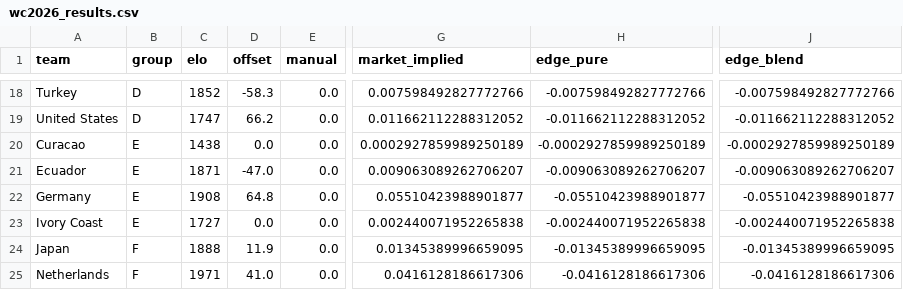
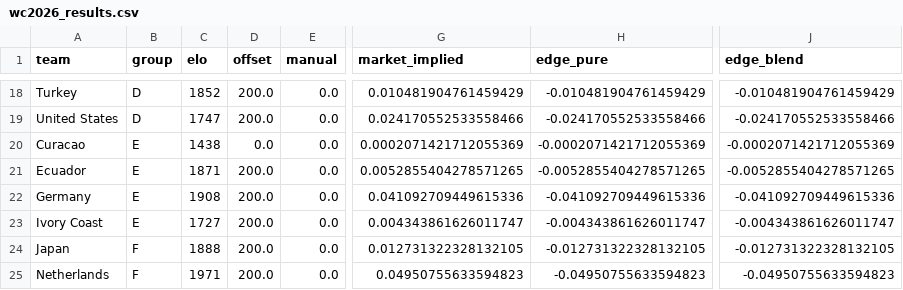
Before and after one commit to WildCamelHyperMedia/wc2026-model, a CSV file: wc2026_results.csv, drawn as a sheet; only a part is shown, gaps mark what is left out; the diff covers the shown part only; the diff names each change by its address in the sheet, - before the commit and + after, or states it on an @@ line.

```diff
--- a/wc2026_results.csv
+++ b/wc2026_results.csv
-D18 (offset): -58.3
+D18 (offset): 200.0
-G18 (market_implied): 0.007598492827772766
+G18 (market_implied): 0.010481904761459429
-H18 (edge_pure): -0.007598492827772766
+H18 (edge_pure): -0.010481904761459429
-J18 (edge_blend): -0.007598492827772766
+J18 (edge_blend): -0.010481904761459429
-D19 (offset): 66.2
+D19 (offset): 200.0
-G19 (market_implied): 0.011662112288312052
+G19 (market_implied): 0.024170552533558466
-H19 (edge_pure): -0.011662112288312052
+H19 (edge_pure): -0.024170552533558466
-J19 (edge_blend): -0.011662112288312052
+J19 (edge_blend): -0.024170552533558466
-G20 (market_implied): 0.0002927859989250189
+G20 (market_implied): 0.0002071421712055369
-H20 (edge_pure): -0.0002927859989250189
+H20 (edge_pure): -0.0002071421712055369
-J20 (edge_blend): -0.0002927859989250189
+J20 (edge_blend): -0.0002071421712055369
-D21 (offset): -47.0
+D21 (offset): 200.0
-G21 (market_implied): 0.009063089262706207
+G21 (market_implied): 0.0052855404278571265
-H21 (edge_pure): -0.009063089262706207
+H21 (edge_pure): -0.0052855404278571265
-J21 (edge_blend): -0.009063089262706207
+J21 (edge_blend): -0.0052855404278571265
-D22 (offset): 64.8
+D22 (offset): 200.0
-G22 (market_implied): 0.05510423988901877
+G22 (market_implied): 0.041092709449615336
-H22 (edge_pure): -0.05510423988901877
+H22 (edge_pure): -0.041092709449615336
-J22 (edge_blend): -0.05510423988901877
+J22 (edge_blend): -0.041092709449615336
-D23 (offset): 0.0
+D23 (offset): 200.0
-G23 (market_implied): 0.002440071952265838
+G23 (market_implied): 0.004343861626011747
-H23 (edge_pure): -0.002440071952265838
+H23 (edge_pure): -0.004343861626011747
-J23 (edge_blend): -0.002440071952265838
+J23 (edge_blend): -0.004343861626011747
-D24 (offset): 11.9
+D24 (offset): 200.0
-G24 (market_implied): 0.01345389996659095
+G24 (market_implied): 0.012731322328132105
-H24 (edge_pure): -0.01345389996659095
+H24 (edge_pure): -0.012731322328132105
-J24 (edge_blend): -0.01345389996659095
+J24 (edge_blend): -0.012731322328132105
-D25 (offset): 41.0
+D25 (offset): 200.0
-G25 (market_implied): 0.0416128186617306
+G25 (market_implied): 0.04950755633594823
-H25 (edge_pure): -0.0416128186617306
+H25 (edge_pure): -0.04950755633594823
-J25 (edge_blend): -0.0416128186617306
+J25 (edge_blend): -0.04950755633594823
```
Also changed, not shown: 144 edited cells elsewhere in this file, wc2026_matches.csv, 5 other files.
